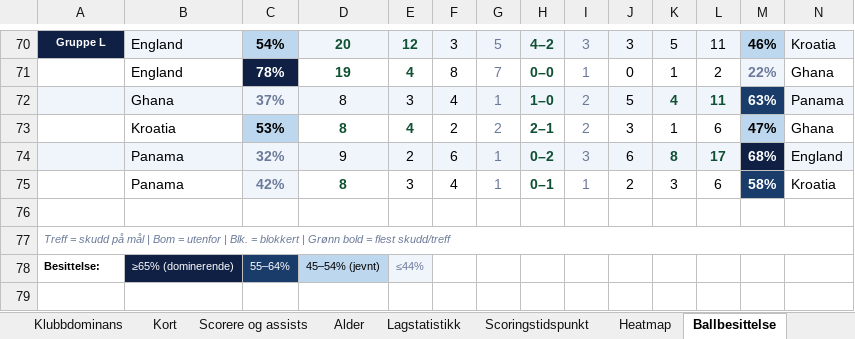
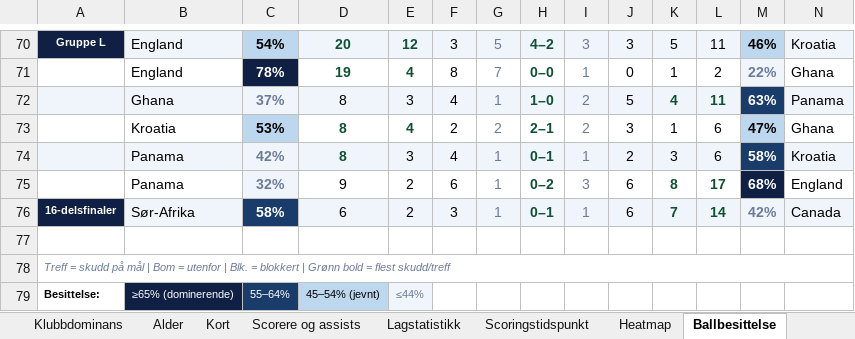
Before and after one commit to cathrinei/vm2026-statistikk, an Excel workbook: VM2026_avansert_gruppetabeller_og_sluttspill.xlsx, sheet Ballbesittelse, drawn as a sheet; only a part is shown, gaps mark what is left out; values as stored, in another font and other column widths than the file's, no borders; addresses are those after the commit; the diff names each change by its address in the sheet, - before the commit and + after, or states it on an @@ line.

```diff
--- a/VM2026_avansert_gruppetabeller_og_sluttspill.xlsx (sheet Ballbesittelse)
+++ b/VM2026_avansert_gruppetabeller_og_sluttspill.xlsx (sheet Ballbesittelse)
@@ sheet tab order changed: Klubbdominans | Alder | Kort | Scorere og assists | Lagstatistikk | Scoringstidspunkt | Heatmap | Ballbesittelse @@
@@ row 75 moved to row 74: Panama @@
-A75:B75 fill: #F0F5FB
+A75:B75 fill: none
-D75:L75 fill: #F0F5FB
+D75:L75 fill: none
-N75 fill: #F0F5FB
+N75 fill: none
+row 76: 16-delsfinaler | Sør-Afrika | 58% | 6 | 2 | 3 | 1 | 0–1 | 1 | 6 | 7 | 14 | 42% | Canada
```
Also changed, not shown: sheet Lagstatistikk, sheet Scorere og assists, sheet Kort, sheet Sluttspill – spillere, sheet Scoringstidspunkt, sheet 16-delsfinaler, 2 more sheets, 9 other files.
